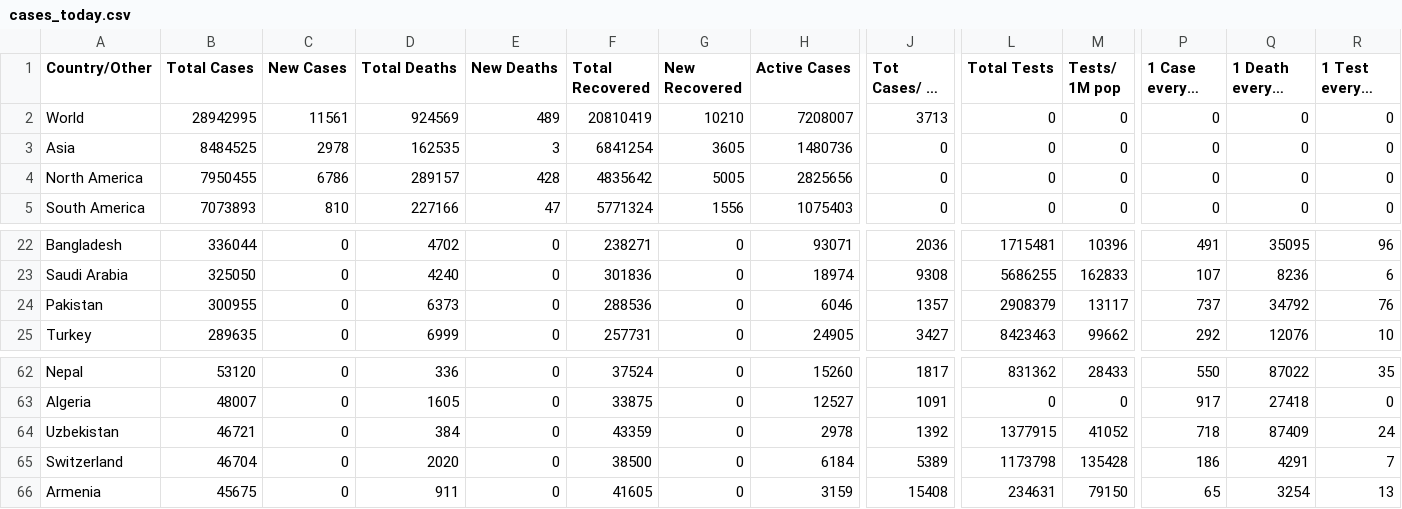
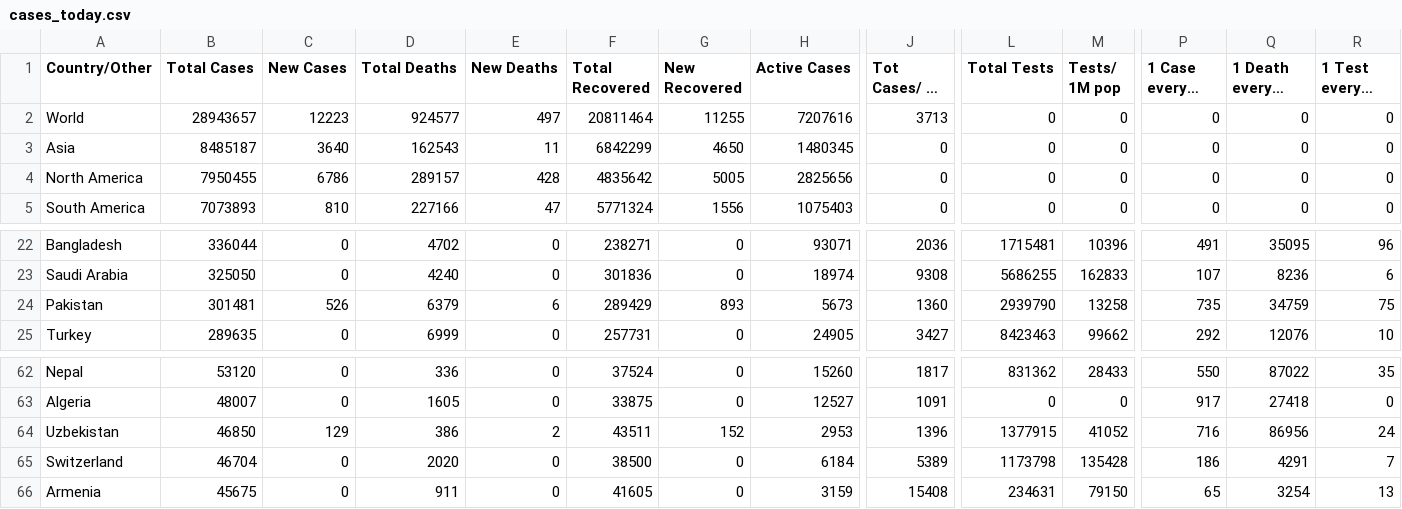
Before and after one commit to innolabglobal/corona-parser, a CSV file: cases_today.csv, drawn as a sheet; only a part is shown, gaps mark what is left out; long unchanged cells end in …; the diff covers the shown part only; the diff names each change by its address in the sheet, - before the commit and + after, or states it on an @@ line.

```diff
--- a/cases_today.csv
+++ b/cases_today.csv
-B2 (Total Cases): 28942995
+B2 (Total Cases): 28943657
-C2 (New Cases): 11561
+C2 (New Cases): 12223
-D2 (Total Deaths): 924569
+D2 (Total Deaths): 924577
-E2 (New Deaths): 489
+E2 (New Deaths): 497
-F2 (Total Recovered): 20810419
+F2 (Total Recovered): 20811464
-G2 (New Recovered): 10210
+G2 (New Recovered): 11255
-H2 (Active Cases): 7208007
+H2 (Active Cases): 7207616
-B3 (Total Cases): 8484525
+B3 (Total Cases): 8485187
-C3 (New Cases): 2978
+C3 (New Cases): 3640
-D3 (Total Deaths): 162535
+D3 (Total Deaths): 162543
-E3 (New Deaths): 3
+E3 (New Deaths): 11
-F3 (Total Recovered): 6841254
+F3 (Total Recovered): 6842299
-G3 (New Recovered): 3605
+G3 (New Recovered): 4650
-H3 (Active Cases): 1480736
+H3 (Active Cases): 1480345
-B24 (Total Cases): 300955
+B24 (Total Cases): 301481
-C24 (New Cases): 0
+C24 (New Cases): 526
-D24 (Total Deaths): 6373
+D24 (Total Deaths): 6379
-E24 (New Deaths): 0
+E24 (New Deaths): 6
-F24 (Total Recovered): 288536
+F24 (Total Recovered): 289429
-G24 (New Recovered): 0
+G24 (New Recovered): 893
-H24 (Active Cases): 6046
+H24 (Active Cases): 5673
-J24 (Tot Cases/ 1M pop): 1357
+J24 (Tot Cases/ 1M pop): 1360
-L24 (Total Tests): 2908379
+L24 (Total Tests): 2939790
-M24 (Tests/ 1M pop): 13117
+M24 (Tests/ 1M pop): 13258
-P24 (1 Case every X ppl): 737
+P24 (1 Case every X ppl): 735
-Q24 (1 Death every X ppl): 34792
+Q24 (1 Death every X ppl): 34759
-R24 (1 Test every X ppl): 76
+R24 (1 Test every X ppl): 75
-B64 (Total Cases): 46721
+B64 (Total Cases): 46850
-C64 (New Cases): 0
+C64 (New Cases): 129
-D64 (Total Deaths): 384
+D64 (Total Deaths): 386
-E64 (New Deaths): 0
+E64 (New Deaths): 2
-F64 (Total Recovered): 43359
+F64 (Total Recovered): 43511
-G64 (New Recovered): 0
+G64 (New Recovered): 152
-H64 (Active Cases): 2978
+H64 (Active Cases): 2953
-J64 (Tot Cases/ 1M pop): 1392
+J64 (Tot Cases/ 1M pop): 1396
-P64 (1 Case every X ppl): 718
+P64 (1 Case every X ppl): 716
-Q64 (1 Death every X ppl): 87409
+Q64 (1 Death every X ppl): 86956
```
Also changed, not shown: 8 edited cells elsewhere in this file, cases.csv, 1 other file.
